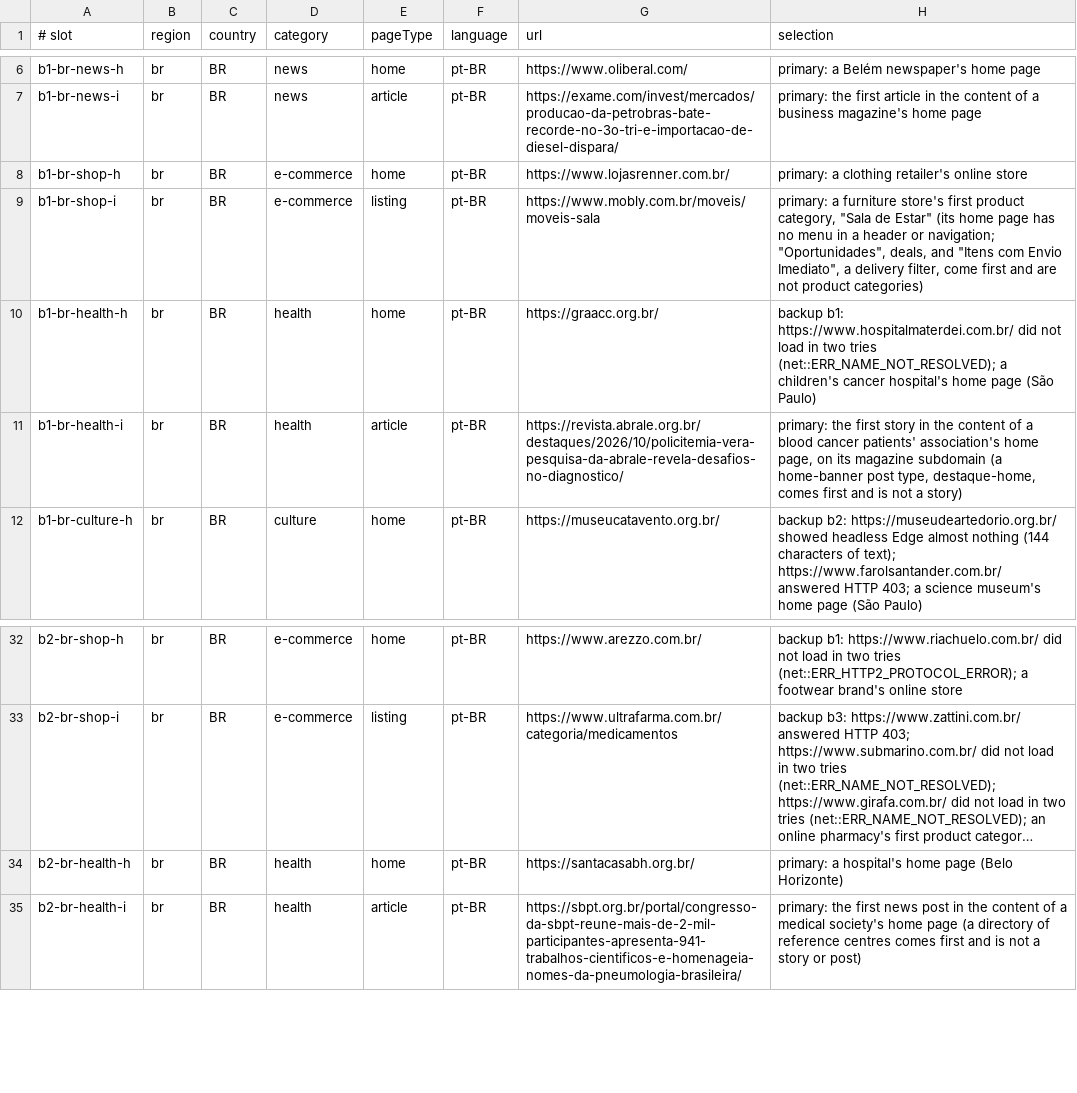
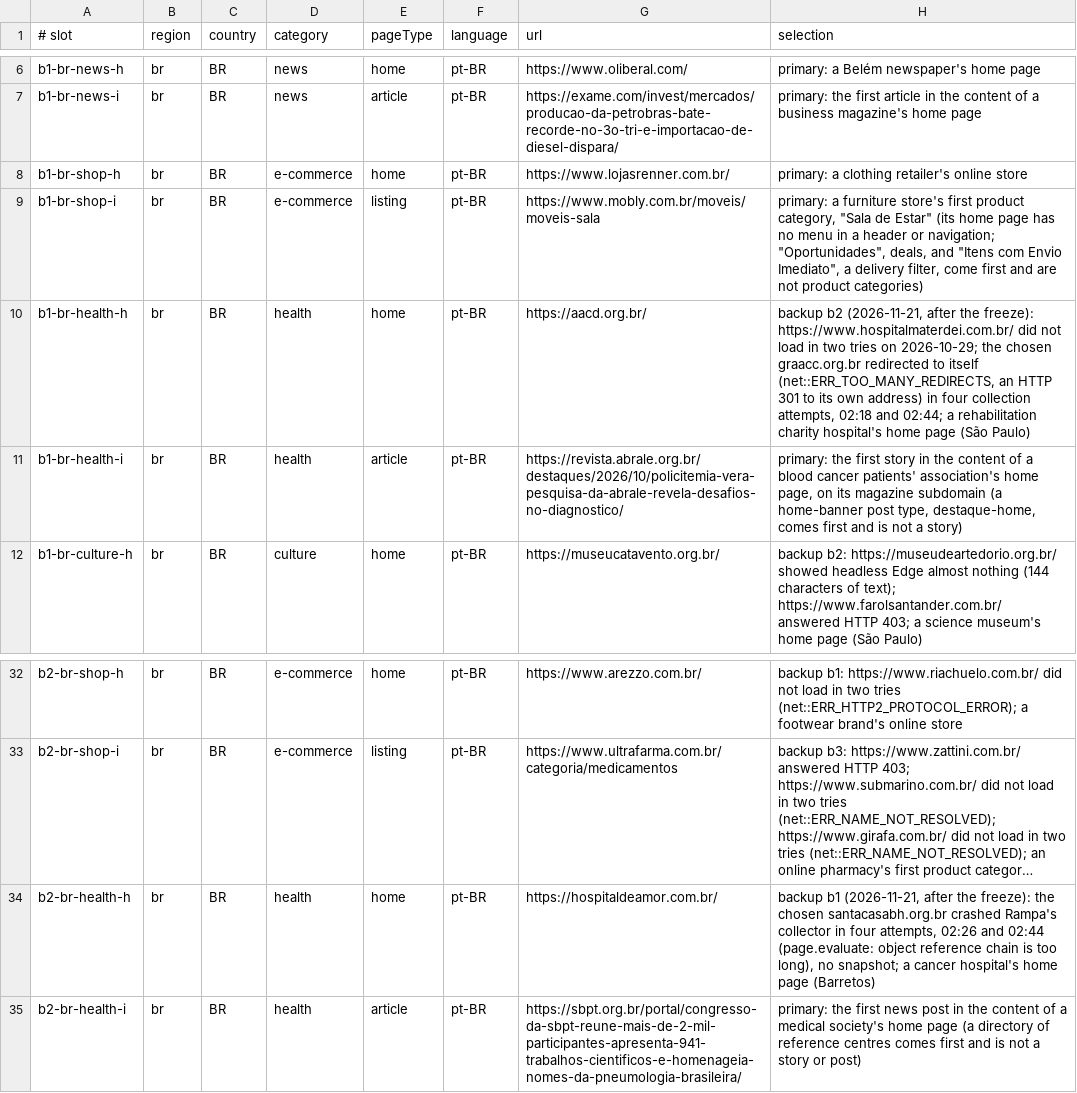
Before and after one commit to guilhermebsantiago/rampa-cli, a TSV file: study/round-6-2026-10-29/scripts/pages.tsv, drawn as a sheet; only a part is shown, gaps mark what is left out; long unchanged cells end in …; the diff names each change by its address in the sheet, - before the commit and + after, or states it on an @@ line.

Commit message:
Round 6: collection done; three retries and two dev home pages replaced by their slots' backups

```diff
--- a/study/round-6-2026-10-29/scripts/pages.tsv
+++ b/study/round-6-2026-10-29/scripts/pages.tsv
-G10 (url): https://graacc.org.br/
+G10 (url): https://aacd.org.br/
-H10 (selection): backup b1: https://www.hospitalmaterdei.com.br/ did not load in two tries (net::ERR_NAME_NOT_RESOLVED); a children's cancer hospital's home…
+H10 (selection): backup b2 (2026-11-21, after the freeze): https://www.hospitalmaterdei.com.br/ did not load in two tries on 2026-10-29; the chosen graacc.org.br redirected to itself (net::ERR_TOO_MANY_REDIRECTS, an HTTP 301 to its own address) in four collection attempts, 02:18 and 02:44; a rehabilitation charity hospital's home…
-G34 (url): https://santacasabh.org.br/
+G34 (url): https://hospitaldeamor.com.br/
-H34 (selection): primary: a hospital's home page (Belo Horizonte)
+H34 (selection): backup b1 (2026-11-21, after the freeze): the chosen santacasabh.org.br crashed Rampa's collector in four attempts, 02:26 and 02:44 (page.evaluate: object reference chain is too long), no snapshot; a cancer hospital's home page (Barretos)
```
Also changed, not shown: study/round-6-2026-10-29/scripts/selection.tsv, 6 other files.
